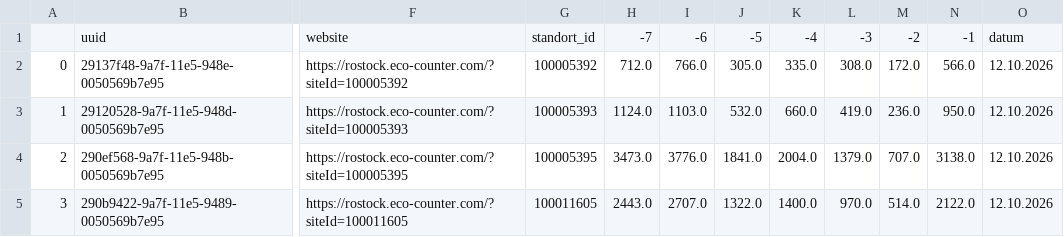
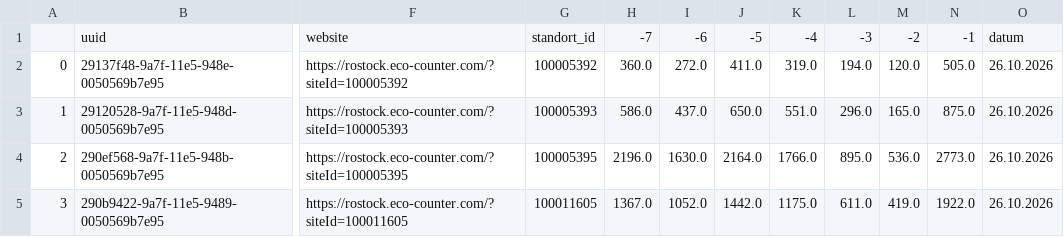
Before and after one commit to Blacken72/rostock2, a CSV file: df_gesamt_neu.csv, drawn as a sheet; only a part is shown, gaps mark what is left out; the diff covers the shown part only; the diff names each change by its address in the sheet, - before the commit and + after, or states it on an @@ line.

```diff
--- a/df_gesamt_neu.csv
+++ b/df_gesamt_neu.csv
-H2: 712.0
+H2: 360.0
-I2: 766.0
+I2: 272.0
-J2: 305.0
+J2: 411.0
-K2: 335.0
+K2: 319.0
-L2: 308.0
+L2: 194.0
-M2: 172.0
+M2: 120.0
-N2: 566.0
+N2: 505.0
-O2:O5: 12.10.2026
+O2:O5: 26.10.2026
-H3: 1124.0
+H3: 586.0
-I3: 1103.0
+I3: 437.0
-J3: 532.0
+J3: 650.0
-K3: 660.0
+K3: 551.0
-L3: 419.0
+L3: 296.0
-M3: 236.0
+M3: 165.0
-N3: 950.0
+N3: 875.0
-H4: 3473.0
+H4: 2196.0
-I4: 3776.0
+I4: 1630.0
-J4: 1841.0
+J4: 2164.0
-K4: 2004.0
+K4: 1766.0
-L4: 1379.0
+L4: 895.0
-M4: 707.0
+M4: 536.0
-N4: 3138.0
+N4: 2773.0
-H5: 2443.0
+H5: 1367.0
-I5: 2707.0
+I5: 1052.0
-J5: 1322.0
+J5: 1442.0
-K5: 1400.0
+K5: 1175.0
-L5: 970.0
+L5: 611.0
-M5: 514.0
+M5: 419.0
-N5: 2122.0
+N5: 1922.0
```
Also changed, not shown: 112 edited cells elsewhere in this file.
